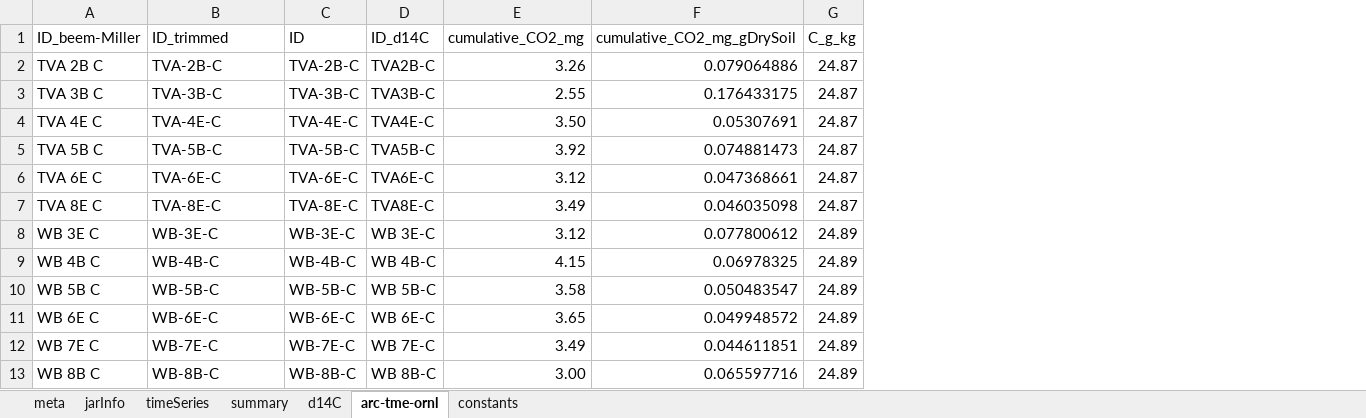
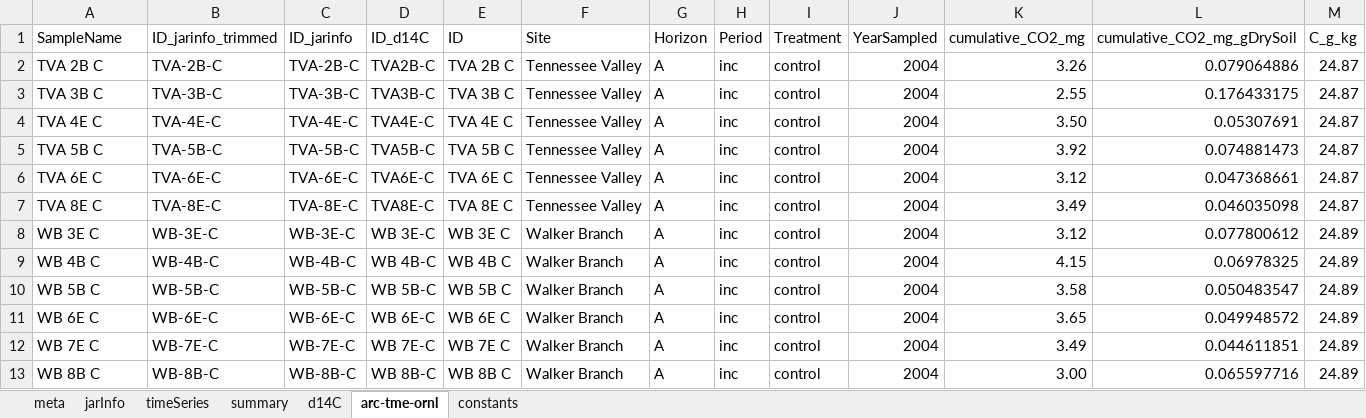
Before and after one commit to jb388/arc-inc, an Excel workbook: data/derived/arc-tme-ornl/co2Flux_ornl_sum_2020-04-13.xlsx, sheet arc-tme-ornl, drawn as a sheet; only a part is shown; values as stored, in another font and other column widths than the file's, no borders; the diff names each change by its address in the sheet, - before the commit and + after, or states it on an @@ line.

```diff
--- a/data/derived/arc-tme-ornl/co2Flux_ornl_sum_2020-04-13.xlsx (sheet arc-tme-ornl)
+++ b/data/derived/arc-tme-ornl/co2Flux_ornl_sum_2020-04-13.xlsx (sheet arc-tme-ornl)
+column E (ID), rows 2-13: TVA 2B C | TVA 3B C | TVA 4E C | TVA 5B C | TVA 6E C | TVA 8E C | WB 3E C | WB 4B C | WB 5B C | WB 6E C | WB 7E C | WB 8B C
+column F (Site), rows 2-13: Tennessee Valley | Tennessee Valley | Tennessee Valley | Tennessee Valley | Tennessee Valley | Tennessee Valley | Walker Branch | Walker Branch | Walker Branch | Walker Branch | Walker Branch | Walker Branch
+column G (Horizon), rows 2-13: all A
+column H (Period), rows 2-13: all inc
+column I (Treatment), rows 2-13: all control
+column J (YearSampled), rows 2-13: all 2004
-A1: ID_beem-Miller
+A1: SampleName
-B1: ID_trimmed
+B1: ID_jarinfo_trimmed
-C1: ID
+C1: ID_jarinfo
```
Also changed, not shown: formulas that keep their value, data/derived/air-dry-2019-whc/air-dry-2019-whc_2020-04-21.xlsx, data/derived/arc-storage-t1-flux/arc-inc_xplr_arc-storage-t1-flux_2020-04-27.xlsx, 24 other files.
